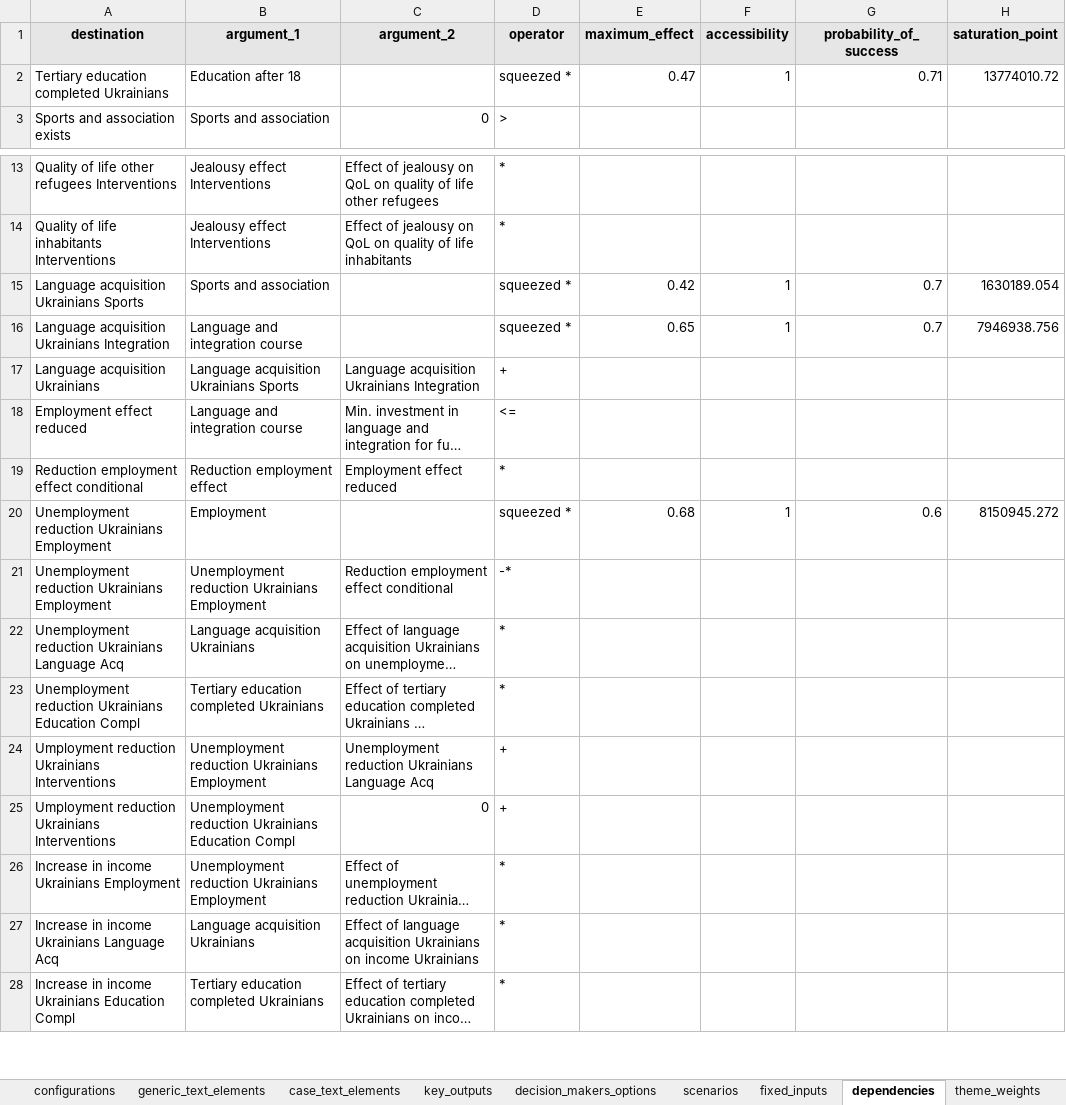
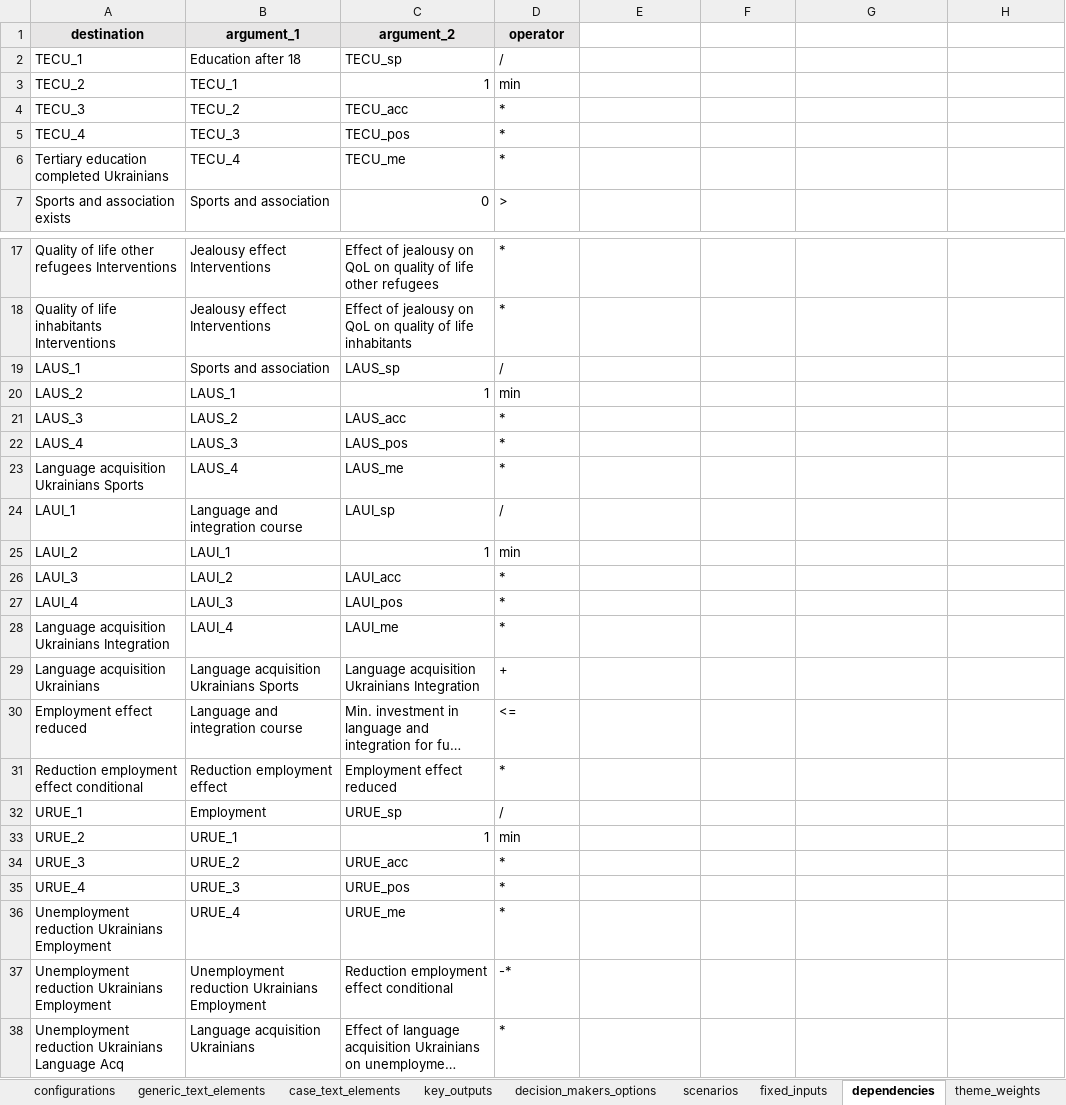
Before and after one commit to responsible-business-decision-making/trbs, an Excel workbook: src/vlinder/data/Refugee/xlsx/Refugee.xlsx, sheet dependencies, drawn as a sheet; only a part is shown, gaps mark what is left out; the shorter side is filled out with more unchanged rows; long unchanged cells end in …; values as stored, in another font and other column widths than the file's, no borders; removed rows and columns are numbered as before the commit, all else as after; the diff covers the shown part only; the diff names each change by its address in the sheet, - before the commit and + after, or states it on an @@ line.

```diff
--- a/src/vlinder/data/Refugee/xlsx/Refugee.xlsx (sheet dependencies)
+++ b/src/vlinder/data/Refugee/xlsx/Refugee.xlsx (sheet dependencies)
-E1: maximum_effect
+E1: (empty)
-E1:H1 fill: #E7E6E6
+E1:H1 fill: none
-F1: accessibility
+F1: (empty)
-G1: probability_of_success
+G1: (empty)
-H1: saturation_point
+H1: (empty)
-row 2: Tertiary education completed Ukrainians | Education after 18 |  | squeezed * | 0.47 | 1 | 0.71 | 13774010.72
+row 2: TECU_1 | Education after 18 | TECU_sp | /
+row 3: TECU_2 | TECU_1 | 1 | min
+row 4: TECU_3 | TECU_2 | TECU_acc | *
+row 5: TECU_4 | TECU_3 | TECU_pos | *
+row 6: Tertiary education completed Ukrainians | TECU_4 | TECU_me | *
-row 15: Language acquisition Ukrainians Sports | Sports and association |  | squeezed * | 0.42 | 1 | 0.7 | 1630189.054
-row 16: Language acquisition Ukrainians Integration | Language and integration course |  | squeezed * | 0.65 | 1 | 0.7 | 7946938.756
+row 19: LAUS_1 | Sports and association | LAUS_sp | /
+row 20: LAUS_2 | LAUS_1 | 1 | min
+row 21: LAUS_3 | LAUS_2 | LAUS_acc | *
+row 22: LAUS_4 | LAUS_3 | LAUS_pos | *
+row 23: Language acquisition Ukrainians Sports | LAUS_4 | LAUS_me | *
+row 24: LAUI_1 | Language and integration course | LAUI_sp | /
+row 25: LAUI_2 | LAUI_1 | 1 | min
+row 26: LAUI_3 | LAUI_2 | LAUI_acc | *
+row 27: LAUI_4 | LAUI_3 | LAUI_pos | *
+row 28: Language acquisition Ukrainians Integration | LAUI_4 | LAUI_me | *
-row 20: Unemployment reduction Ukrainians Employment | Employment |  | squeezed * | 0.68 | 1 | 0.6 | 8150945.272
+row 32: URUE_1 | Employment | URUE_sp | /
+row 33: URUE_2 | URUE_1 | 1 | min
+row 34: URUE_3 | URUE_2 | URUE_acc | *
+row 35: URUE_4 | URUE_3 | URUE_pos | *
+row 36: Unemployment reduction Ukrainians Employment | URUE_4 | URUE_me | *
```
Also changed, not shown: 20 added rows and 4 removed rows elsewhere in this sheet, sheet fixed_inputs, sheet configurations, src/vlinder/data/Beerwiser/xlsx/Beerwiser.xlsx, src/vlinder/data/DSM/xlsx/DSM.xlsx, 26 other files.
